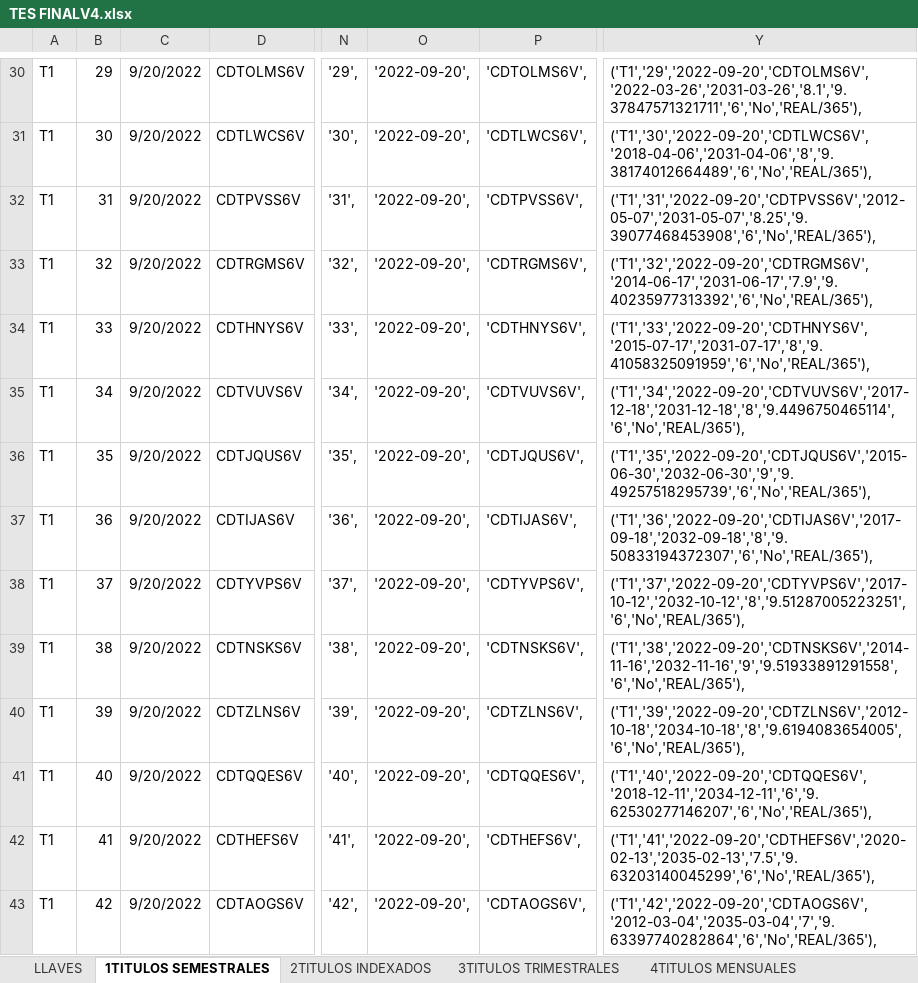
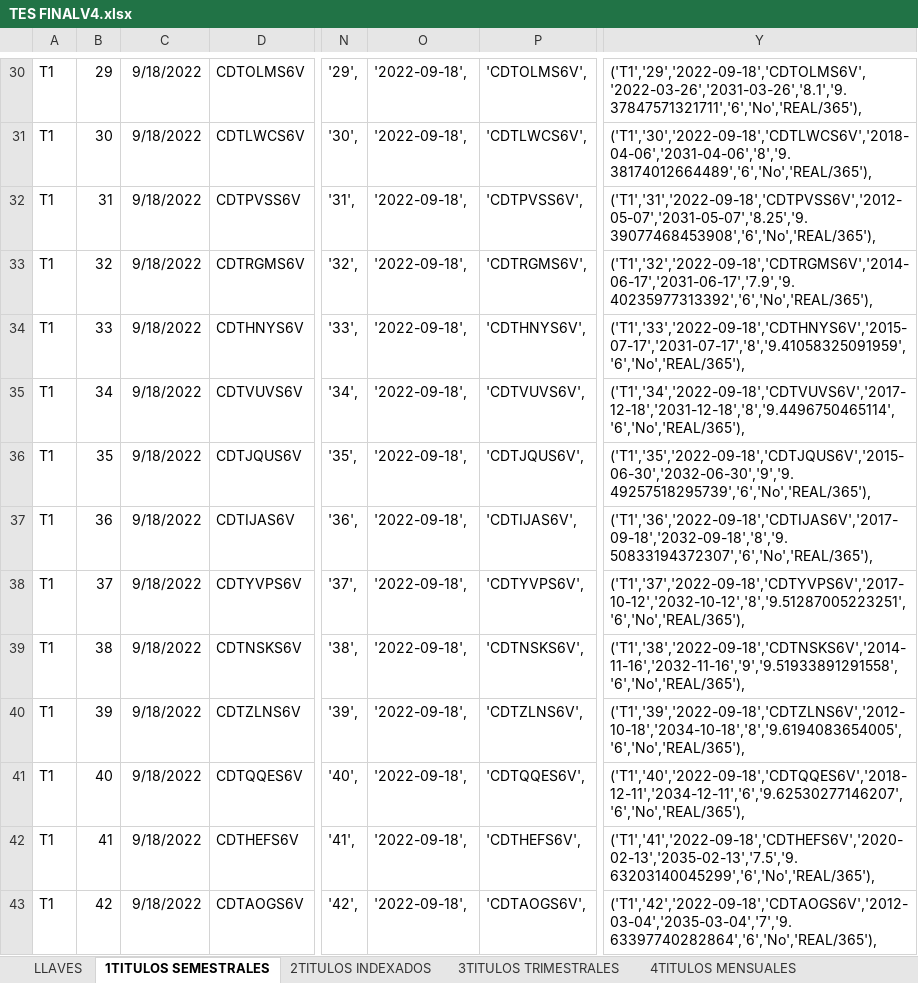
Before and after one commit to edwinriospzn/RentfijT02, an Excel workbook: TES FINALV4.xlsx, sheet 1TITULOS SEMESTRALES, drawn as a sheet; only a part is shown, gaps mark what is left out; values as stored, in another font and other column widths than the file's, no borders; the diff covers the shown part only; the diff names each change by its address in the sheet, - before the commit and + after, or states it on an @@ line.

```diff
--- a/TES FINALV4.xlsx (sheet 1TITULOS SEMESTRALES)
+++ b/TES FINALV4.xlsx (sheet 1TITULOS SEMESTRALES)
-C30:C43: 9/20/2022
+C30:C43: 9/18/2022
-O30:O43: '2022-09-20',
+O30:O43: '2022-09-18',
-Y30: ('T1','29','2022-09-20','CDTOLMS6V','2022-03-26','2031-03-26','8.1','9.37847571321711','6','No','REAL/365'),
+Y30: ('T1','29','2022-09-18','CDTOLMS6V','2022-03-26','2031-03-26','8.1','9.37847571321711','6','No','REAL/365'),
-Y31: ('T1','30','2022-09-20','CDTLWCS6V','2018-04-06','2031-04-06','8','9.38174012664489','6','No','REAL/365'),
+Y31: ('T1','30','2022-09-18','CDTLWCS6V','2018-04-06','2031-04-06','8','9.38174012664489','6','No','REAL/365'),
-Y32: ('T1','31','2022-09-20','CDTPVSS6V','2012-05-07','2031-05-07','8.25','9.39077468453908','6','No','REAL/365'),
+Y32: ('T1','31','2022-09-18','CDTPVSS6V','2012-05-07','2031-05-07','8.25','9.39077468453908','6','No','REAL/365'),
-Y33: ('T1','32','2022-09-20','CDTRGMS6V','2014-06-17','2031-06-17','7.9','9.40235977313392','6','No','REAL/365'),
+Y33: ('T1','32','2022-09-18','CDTRGMS6V','2014-06-17','2031-06-17','7.9','9.40235977313392','6','No','REAL/365'),
-Y34: ('T1','33','2022-09-20','CDTHNYS6V','2015-07-17','2031-07-17','8','9.41058325091959','6','No','REAL/365'),
+Y34: ('T1','33','2022-09-18','CDTHNYS6V','2015-07-17','2031-07-17','8','9.41058325091959','6','No','REAL/365'),
-Y35: ('T1','34','2022-09-20','CDTVUVS6V','2017-12-18','2031-12-18','8','9.4496750465114','6','No','REAL/365'),
+Y35: ('T1','34','2022-09-18','CDTVUVS6V','2017-12-18','2031-12-18','8','9.4496750465114','6','No','REAL/365'),
-Y36: ('T1','35','2022-09-20','CDTJQUS6V','2015-06-30','2032-06-30','9','9.49257518295739','6','No','REAL/365'),
+Y36: ('T1','35','2022-09-18','CDTJQUS6V','2015-06-30','2032-06-30','9','9.49257518295739','6','No','REAL/365'),
-Y37: ('T1','36','2022-09-20','CDTIJAS6V','2017-09-18','2032-09-18','8','9.50833194372307','6','No','REAL/365'),
+Y37: ('T1','36','2022-09-18','CDTIJAS6V','2017-09-18','2032-09-18','8','9.50833194372307','6','No','REAL/365'),
-Y38: ('T1','37','2022-09-20','CDTYVPS6V','2017-10-12','2032-10-12','8','9.51287005223251','6','No','REAL/365'),
+Y38: ('T1','37','2022-09-18','CDTYVPS6V','2017-10-12','2032-10-12','8','9.51287005223251','6','No','REAL/365'),
-Y39: ('T1','38','2022-09-20','CDTNSKS6V','2014-11-16','2032-11-16','9','9.51933891291558','6','No','REAL/365'),
+Y39: ('T1','38','2022-09-18','CDTNSKS6V','2014-11-16','2032-11-16','9','9.51933891291558','6','No','REAL/365'),
-Y40: ('T1','39','2022-09-20','CDTZLNS6V','2012-10-18','2034-10-18','8','9.6194083654005','6','No','REAL/365'),
+Y40: ('T1','39','2022-09-18','CDTZLNS6V','2012-10-18','2034-10-18','8','9.6194083654005','6','No','REAL/365'),
-Y41: ('T1','40','2022-09-20','CDTQQES6V','2018-12-11','2034-12-11','6','9.62530277146207','6','No','REAL/365'),
+Y41: ('T1','40','2022-09-18','CDTQQES6V','2018-12-11','2034-12-11','6','9.62530277146207','6','No','REAL/365'),
-Y42: ('T1','41','2022-09-20','CDTHEFS6V','2020-02-13','2035-02-13','7.5','9.63203140045299','6','No','REAL/365'),
+Y42: ('T1','41','2022-09-18','CDTHEFS6V','2020-02-13','2035-02-13','7.5','9.63203140045299','6','No','REAL/365'),
-Y43: ('T1','42','2022-09-20','CDTAOGS6V','2012-03-04','2035-03-04','7','9.63397740282864','6','No','REAL/365'),
+Y43: ('T1','42','2022-09-18','CDTAOGS6V','2012-03-04','2035-03-04','7','9.63397740282864','6','No','REAL/365'),
```
Also changed, not shown: 258 edited cells elsewhere in this sheet, sheet 4TITULOS MENSUALES, sheet 3TITULOS TRIMESTRALES, sheet 5TITULOS TASA REAL 360, sheet 2TITULOS INDEXADOS, other sheet tabs, 6 other files.
